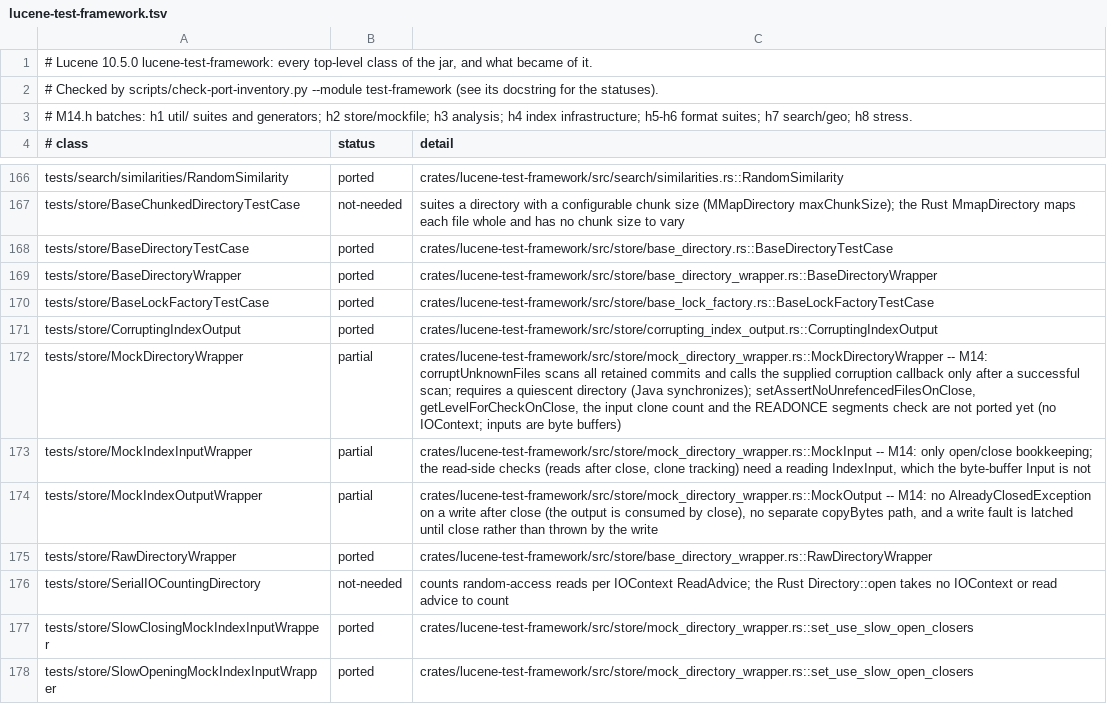
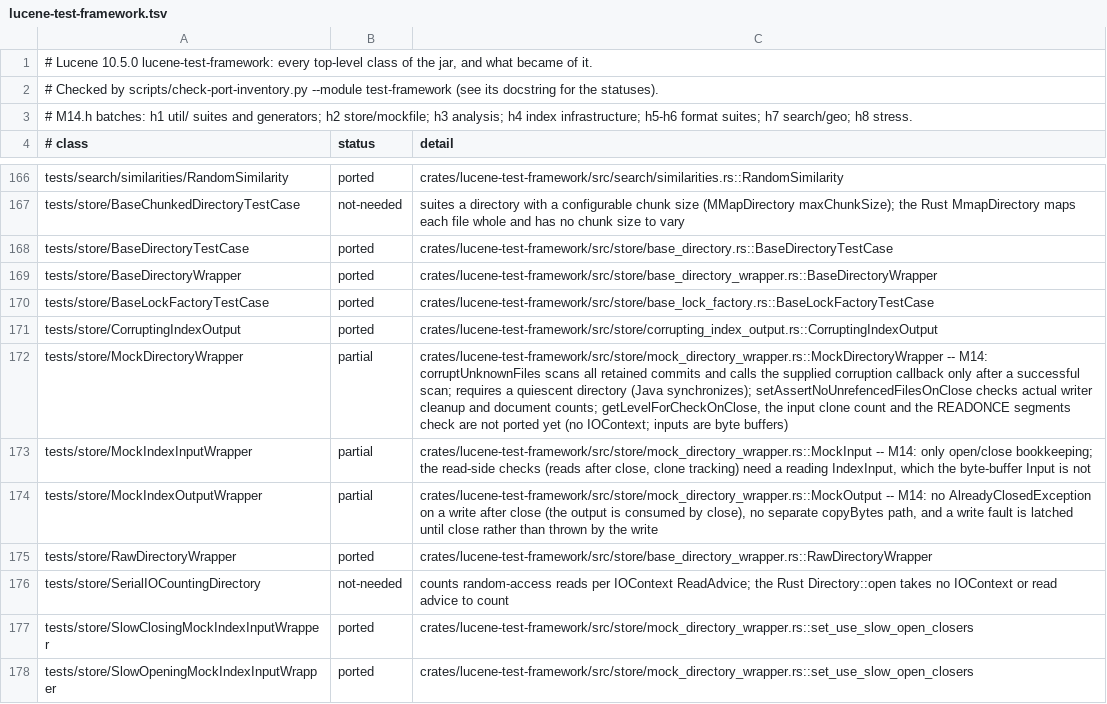
Before and after one commit to huyz0/lucene-rust, a TSV file: docs/inventory/lucene-test-framework.tsv, drawn as a sheet; only a part is shown, gaps mark what is left out.

```diff
--- a/docs/inventory/lucene-test-framework.tsv
+++ b/docs/inventory/lucene-test-framework.tsv
@@ -171,3 +171,3 @@ tests/store/BaseLockFactoryTestCase	ported	crates/lucene-test-framework/src/stor
 tests/store/CorruptingIndexOutput	ported	crates/lucene-test-framework/src/store/corrupting_index_output.rs::CorruptingIndexOutput
-tests/store/MockDirectoryWrapper	partial	crates/lucene-test-framework/src/store/mock_directory_wrapper.rs::MockDirectoryWrapper -- M14: corruptUnknownFiles scans all retained commits and calls the supplied corruption callback only after a successful scan; requires a quiescent directory (Java synchronizes); setAssertNoUnrefencedFilesOnClose, getLevelForCheckOnClose, the input clone count and the READONCE segments check are not ported yet (no IOContext; inputs are byte buffers)
+tests/store/MockDirectoryWrapper	partial	crates/lucene-test-framework/src/store/mock_directory_wrapper.rs::MockDirectoryWrapper -- M14: corruptUnknownFiles scans all retained commits and calls the supplied corruption callback only after a successful scan; requires a quiescent directory (Java synchronizes); setAssertNoUnrefencedFilesOnClose checks actual writer cleanup and document counts; getLevelForCheckOnClose, the input clone count and the READONCE segments check are not ported yet (no IOContext; inputs are byte buffers)
 tests/store/MockIndexInputWrapper	partial	crates/lucene-test-framework/src/store/mock_directory_wrapper.rs::MockInput -- M14: only open/close bookkeeping; the read-side checks (reads after close, clone tracking) need a reading IndexInput, which the byte-buffer Input is not
```
Also changed, not shown: 26 other files.
